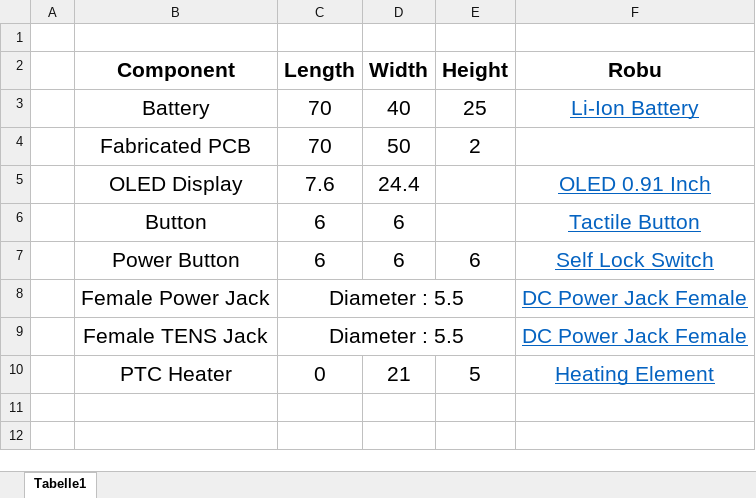
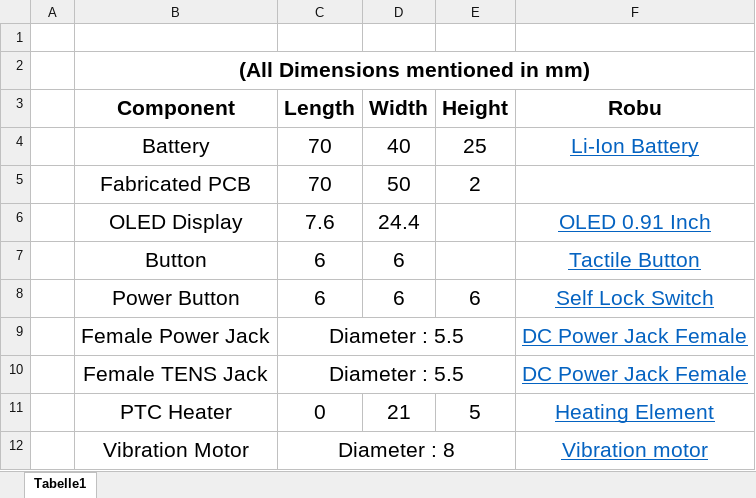
Before and after one commit to achyutnar/therapyDeviceFYP, an Excel workbook: Component Dimension.xlsx, sheet Tabelle1, drawn as a sheet; values as stored, in another font and other column widths than the file's, no borders; the diff names each change by its address in the sheet, - before the commit and + after, or states it on an @@ line.

Commit message:
Update Component Dimension.xlsx

```diff
--- a/Component Dimension.xlsx (sheet Tabelle1)
+++ b/Component Dimension.xlsx (sheet Tabelle1)
+row 2:  | (All Dimensions mentioned in mm)
+row 12:  | Vibration Motor | Diameter : 8 |  |  | Vibration motor
```
